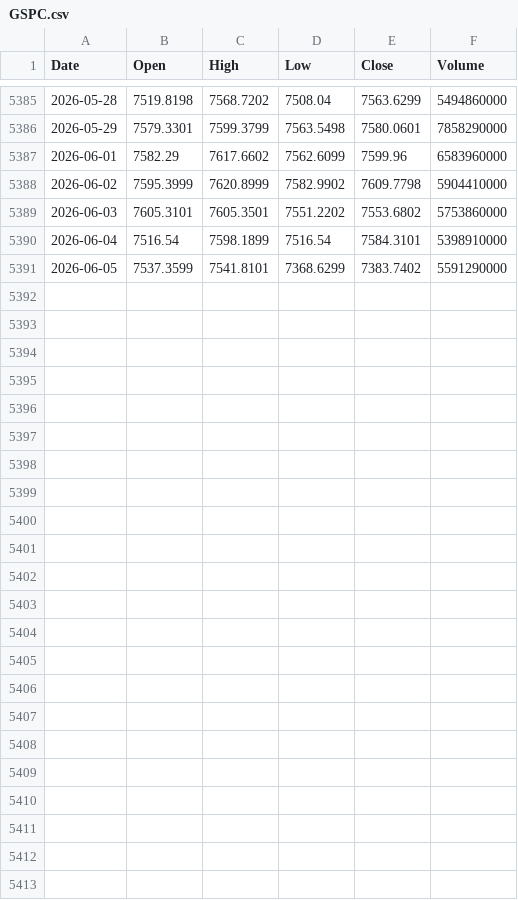
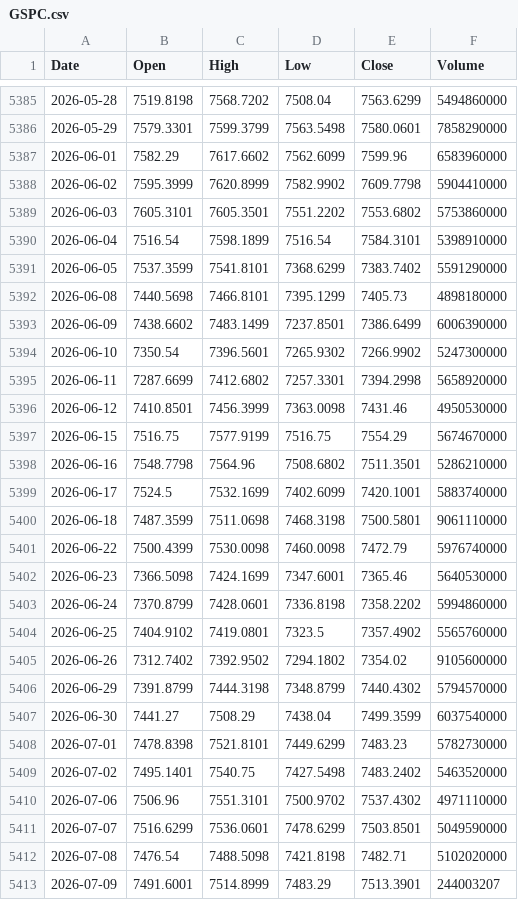
Before and after one commit to stephen0701/stock-trend-analysis, a CSV file: data/raw/GSPC.csv, drawn as a sheet; only a part is shown, gaps mark what is left out.

```diff
--- a/data/raw/GSPC.csv
+++ b/data/raw/GSPC.csv
@@ -5391 +5391,23 @@ Date,Open,High,Low,Close,Volume
 2026-06-05,7537.3599,7541.8101,7368.6299,7383.7402,5591290000
+2026-06-08,7440.5698,7466.8101,7395.1299,7405.73,4898180000
+2026-06-09,7438.6602,7483.1499,7237.8501,7386.6499,6006390000
+2026-06-10,7350.54,7396.5601,7265.9302,7266.9902,5247300000
+2026-06-11,7287.6699,7412.6802,7257.3301,7394.2998,5658920000
+2026-06-12,7410.8501,7456.3999,7363.0098,7431.46,4950530000
+2026-06-15,7516.75,7577.9199,7516.75,7554.29,5674670000
+2026-06-16,7548.7798,7564.96,7508.6802,7511.3501,5286210000
+2026-06-17,7524.5,7532.1699,7402.6099,7420.1001,5883740000
+2026-06-18,7487.3599,7511.0698,7468.3198,7500.5801,9061110000
+2026-06-22,7500.4399,7530.0098,7460.0098,7472.79,5976740000
+2026-06-23,7366.5098,7424.1699,7347.6001,7365.46,5640530000
+2026-06-24,7370.8799,7428.0601,7336.8198,7358.2202,5994860000
+2026-06-25,7404.9102,7419.0801,7323.5,7357.4902,5565760000
+2026-06-26,7312.7402,7392.9502,7294.1802,7354.02,9105600000
+2026-06-29,7391.8799,7444.3198,7348.8799,7440.4302,5794570000
+2026-06-30,7441.27,7508.29,7438.04,7499.3599,6037540000
+2026-07-01,7478.8398,7521.8101,7449.6299,7483.23,5782730000
+2026-07-02,7495.1401,7540.75,7427.5498,7483.2402,5463520000
+2026-07-06,7506.96,7551.3101,7500.9702,7537.4302,4971110000
+2026-07-07,7516.6299,7536.0601,7478.6299,7503.8501,5049590000
+2026-07-08,7476.54,7488.5098,7421.8198,7482.71,5102020000
+2026-07-09,7491.6001,7514.8999,7483.29,7513.3901,244003207
```
Also changed, not shown: data/raw/GOOG.csv, data/raw/LLY.csv, 10 other files.
